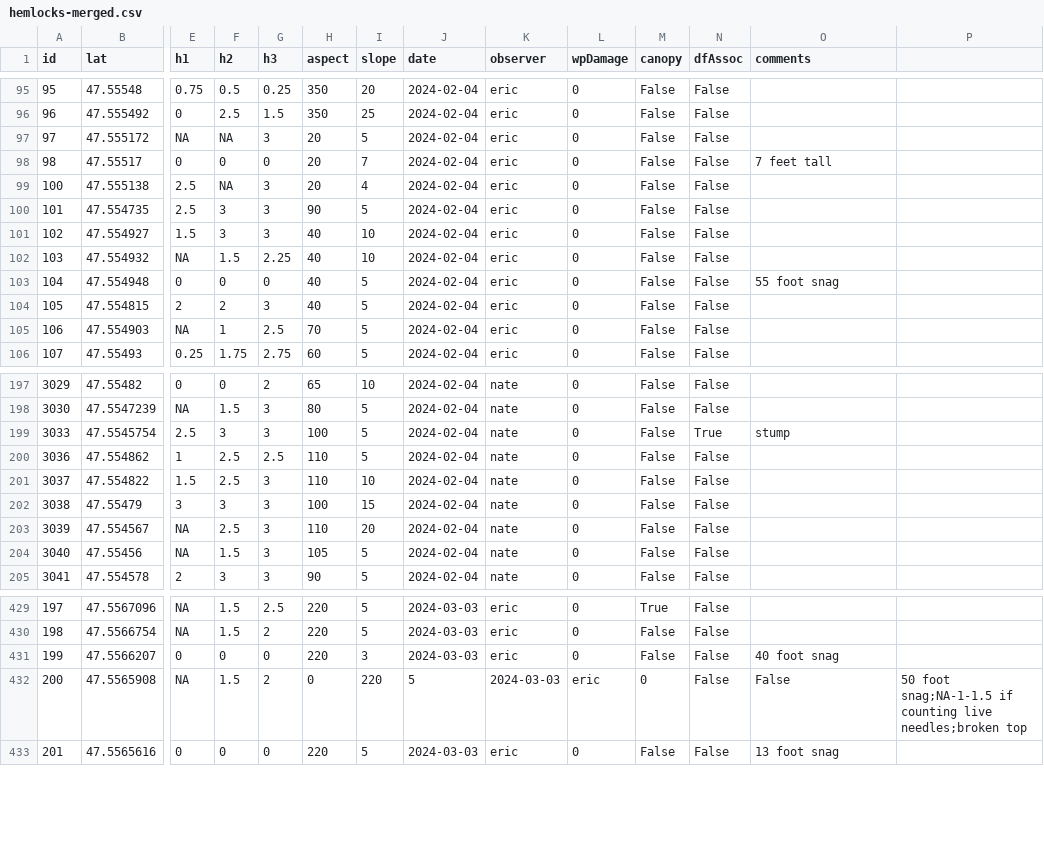
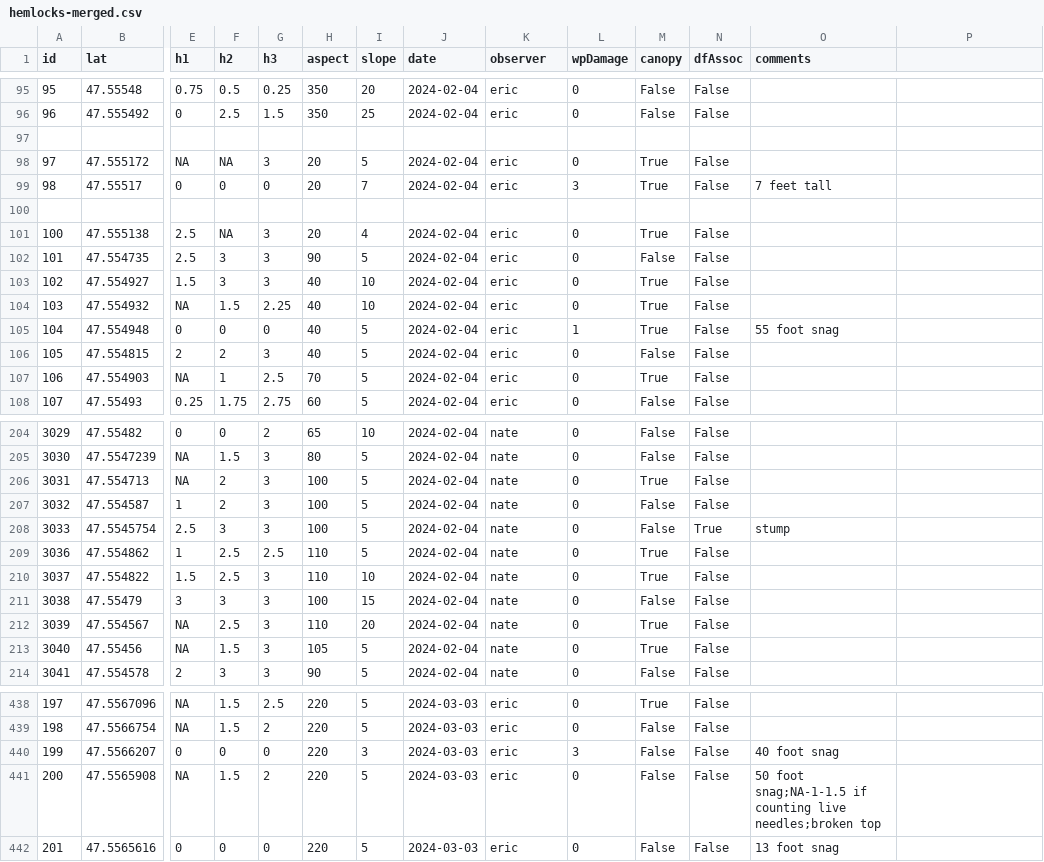
Before and after one commit to paul-shannon/sewardParkRestoration, a CSV file: hemlockSurvey2024/maps/muweiAndEric/hemlocks-merged.csv, drawn as a sheet; only a part is shown, gaps mark what is left out; addresses are those after the commit; rows hold the shown columns only; the diff covers the shown part only; the diff names each change by its address in the sheet, - before the commit and + after, or states it on an @@ line.

```diff
--- a/hemlockSurvey2024/maps/muweiAndEric/hemlocks-merged.csv
+++ b/hemlockSurvey2024/maps/muweiAndEric/hemlocks-merged.csv
+row 97: (empty)
-M98:M99 (canopy): False
+M98:M99 (canopy): True
-L99 (wpDamage): 0
+L99 (wpDamage): 3
+row 100: (empty)
-M101 (canopy): False
+M101 (canopy): True
-M103:M105 (canopy): False
+M103:M105 (canopy): True
-L105 (wpDamage): 0
+L105 (wpDamage): 1
-M107 (canopy): False
+M107 (canopy): True
+row 206: 3031 | 47.554713 | NA | 2 | 3 | 100 | 5 | 2024-02-04 | nate | 0 | True | False
+row 207: 3032 | 47.554587 | 1 | 2 | 3 | 100 | 5 | 2024-02-04 | nate | 0 | False | False
-M209:M210 (canopy): False
+M209:M210 (canopy): True
-M212:M213 (canopy): False
+M212:M213 (canopy): True
-L440 (wpDamage): 0
+L440 (wpDamage): 3
-H441 (aspect): 0
+H441 (aspect): 220
-I441 (slope): 220
+I441 (slope): 5
-J441 (date): 5
+J441 (date): 2024-03-03
-K441 (observer): 2024-03-03
+K441 (observer): eric
-L441 (wpDamage): eric
+L441 (wpDamage): 0
-M441 (canopy): 0
+M441 (canopy): False
-O441 (comments): False
+O441 (comments): 50 foot snag;NA-1-1.5 if counting live needles;broken top
-P441: 50 foot snag;NA-1-1.5 if counting live needles;broken top
+P441: (empty)
```
Also changed, not shown: 5 added rows and 21 edited cells elsewhere in this file, hemlockSurvey2024/maps/muweiAndEric/tblFinal.csv, 9 other files.
